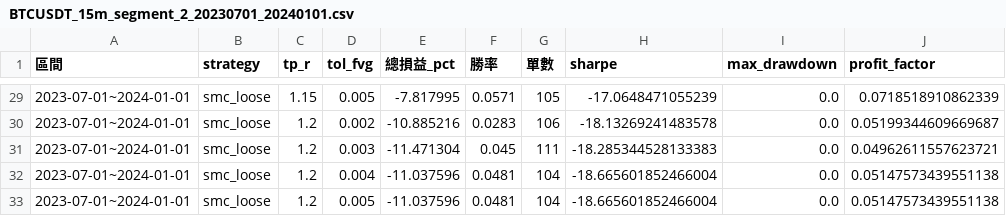
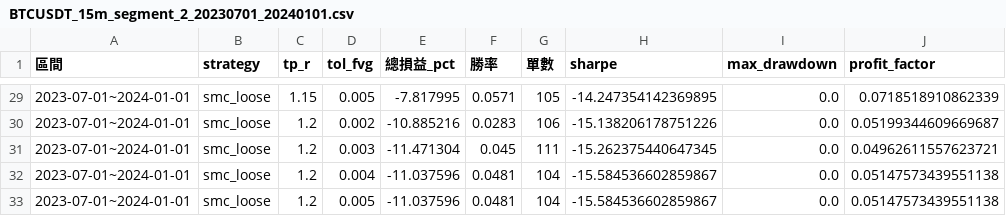
Before and after one commit to Kqrashi/bot, a CSV file: search_results/segments/BTCUSDT_15m_segment_2_20230701_20240101.csv, drawn as a sheet; only a part is shown, gaps mark what is left out; the diff covers the shown part only.

```diff
--- a/search_results/segments/BTCUSDT_15m_segment_2_20230701_20240101.csv
+++ b/search_results/segments/BTCUSDT_15m_segment_2_20230701_20240101.csv
@@ -29,5 +29,5 @@
-2023-07-01~2024-01-01,smc_loose,1.15,0.005,-7.817995,0.0571,105,-17.0648471055239,0.0,0.0718518910862339
-2023-07-01~2024-01-01,smc_loose,1.2,0.002,-10.885216,0.0283,106,-18.13269241483578,0.0,0.05199344609669687
-2023-07-01~2024-01-01,smc_loose,1.2,0.003,-11.471304,0.045,111,-18.285344528133383,0.0,0.04962611557623721
-2023-07-01~2024-01-01,smc_loose,1.2,0.004,-11.037596,0.0481,104,-18.665601852466004,0.0,0.05147573439551138
-2023-07-01~2024-01-01,smc_loose,1.2,0.005,-11.037596,0.0481,104,-18.665601852466004,0.0,0.05147573439551138
+2023-07-01~2024-01-01,smc_loose,1.15,0.005,-7.817995,0.0571,105,-14.247354142369895,0.0,0.0718518910862339
+2023-07-01~2024-01-01,smc_loose,1.2,0.002,-10.885216,0.0283,106,-15.138206178751226,0.0,0.05199344609669687
+2023-07-01~2024-01-01,smc_loose,1.2,0.003,-11.471304,0.045,111,-15.262375440647345,0.0,0.04962611557623721
+2023-07-01~2024-01-01,smc_loose,1.2,0.004,-11.037596,0.0481,104,-15.584536602859867,0.0,0.05147573439551138
+2023-07-01~2024-01-01,smc_loose,1.2,0.005,-11.037596,0.0481,104,-15.584536602859867,0.0,0.05147573439551138
```
Also changed, not shown: 31 edited cells elsewhere in this file, search_results/segments/BTCUSDT_15m_segment_1_20230101_20230701.csv.
